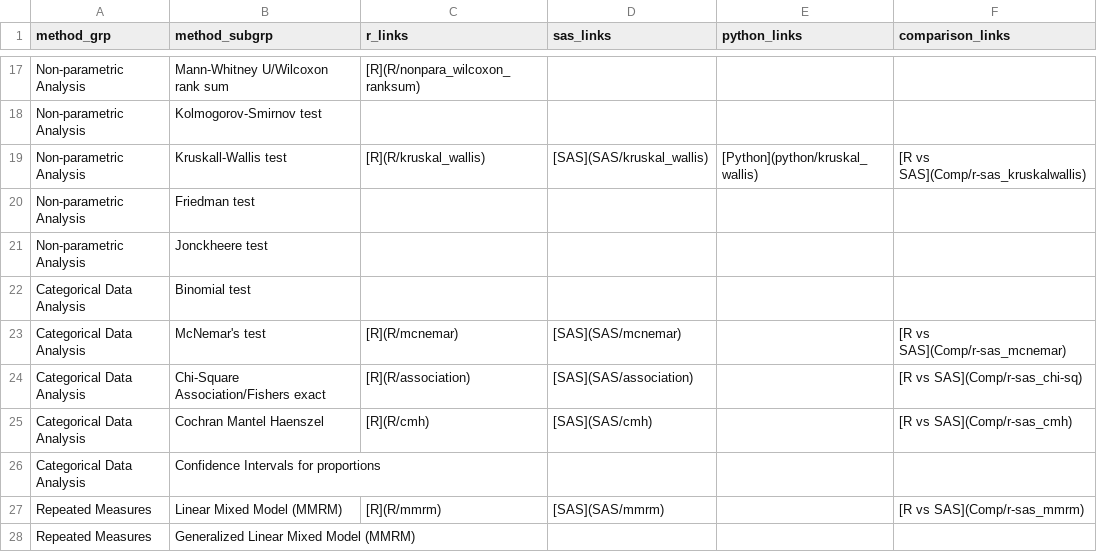
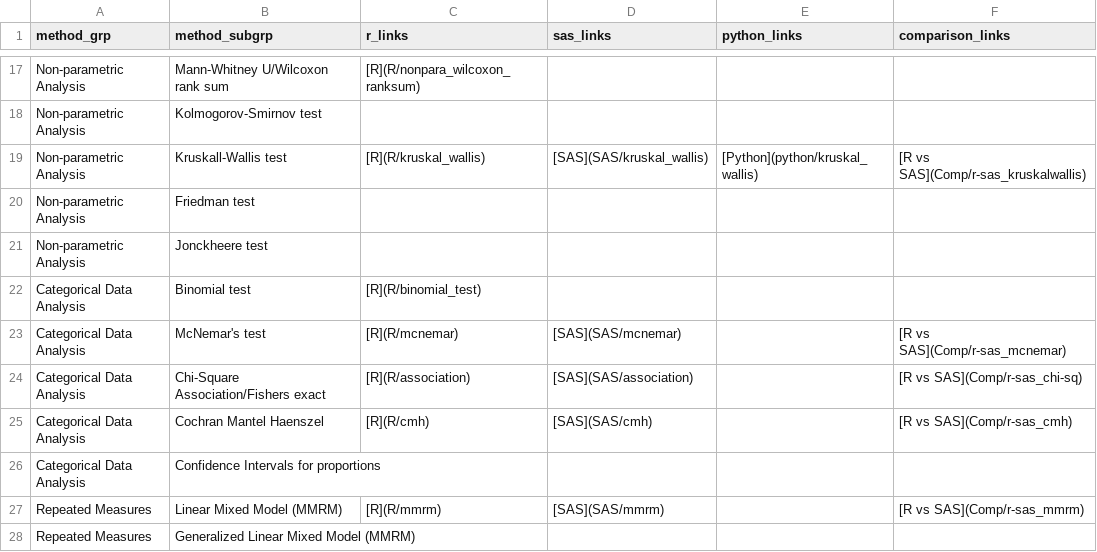
Before and after one commit to PSIAIMS/CAMIS, a CSV file: data/stat_method_tbl.csv, drawn as a sheet; only a part is shown, gaps mark what is left out.

Commit message:
Add R binominal test

```diff
--- a/data/stat_method_tbl.csv
+++ b/data/stat_method_tbl.csv
@@ -21,3 +21,3 @@ Non-parametric Analysis,Friedman test,,,,
 Non-parametric Analysis,Jonckheere test,,,,
-Categorical Data Analysis,Binomial test,,,,
+Categorical Data Analysis,Binomial test,[R](R/binomial_test),,,
 Categorical Data Analysis,McNemar's test,[R](R/mcnemar),[SAS](SAS/mcnemar),,[R vs SAS](Comp/r-sas_mcnemar)
```
